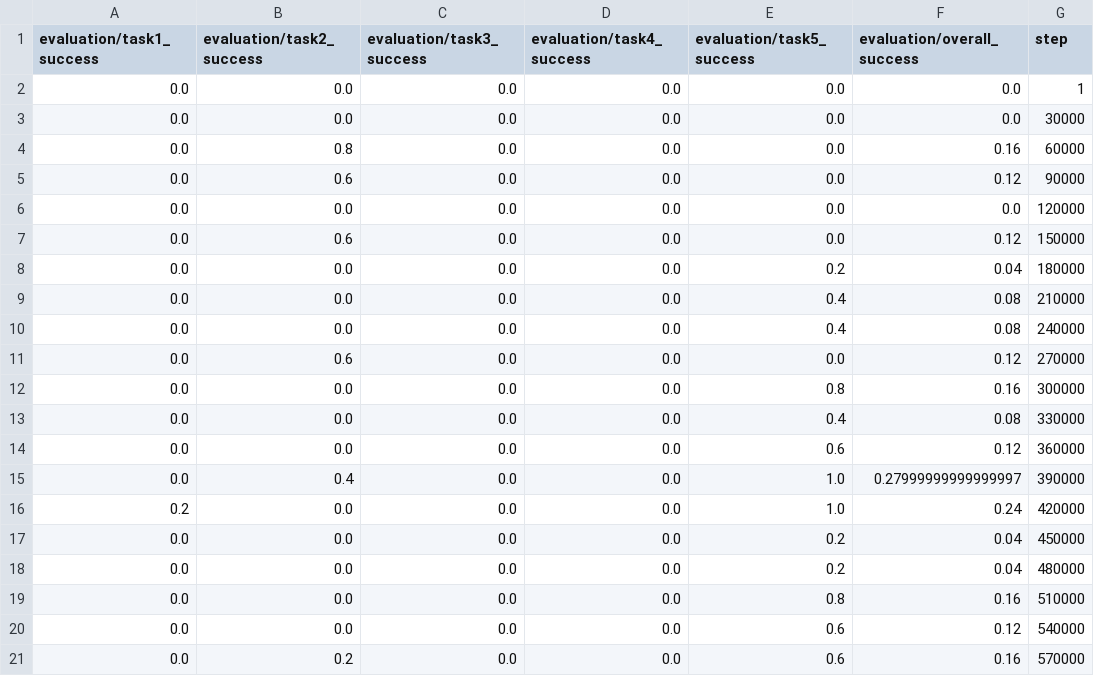
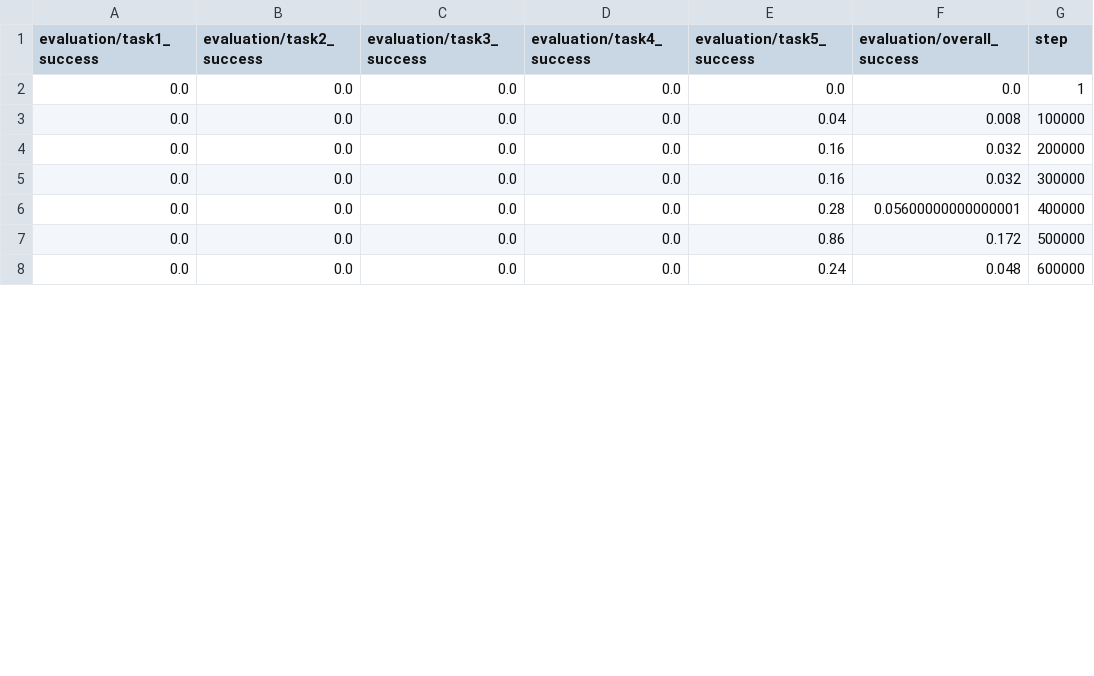
Before and after one commit to skylooop/ZeroShotRL, a CSV file: experiment_logs/eval.csv, drawn as a sheet; only a part is shown; the diff covers the shown part only.

```diff
--- a/experiment_logs/eval.csv
+++ b/experiment_logs/eval.csv
@@ -2,20 +2,7 @@ evaluation/task1_success,evaluation/task2_success,evaluation/task3_success,evalu
 0.0,0.0,0.0,0.0,0.0,0.0,1
-0.0,0.0,0.0,0.0,0.0,0.0,30000
-0.0,0.8,0.0,0.0,0.0,0.16,60000
-0.0,0.6,0.0,0.0,0.0,0.12,90000
-0.0,0.0,0.0,0.0,0.0,0.0,120000
-0.0,0.6,0.0,0.0,0.0,0.12,150000
-0.0,0.0,0.0,0.0,0.2,0.04,180000
-0.0,0.0,0.0,0.0,0.4,0.08,210000
-0.0,0.0,0.0,0.0,0.4,0.08,240000
-0.0,0.6,0.0,0.0,0.0,0.12,270000
-0.0,0.0,0.0,0.0,0.8,0.16,300000
-0.0,0.0,0.0,0.0,0.4,0.08,330000
-0.0,0.0,0.0,0.0,0.6,0.12,360000
-0.0,0.4,0.0,0.0,1.0,0.27999999999999997,390000
-0.2,0.0,0.0,0.0,1.0,0.24,420000
-0.0,0.0,0.0,0.0,0.2,0.04,450000
-0.0,0.0,0.0,0.0,0.2,0.04,480000
-0.0,0.0,0.0,0.0,0.8,0.16,510000
-0.0,0.0,0.0,0.0,0.6,0.12,540000
-0.0,0.2,0.0,0.0,0.6,0.16,570000
+0.0,0.0,0.0,0.0,0.04,0.008,100000
+0.0,0.0,0.0,0.0,0.16,0.032,200000
+0.0,0.0,0.0,0.0,0.16,0.032,300000
+0.0,0.0,0.0,0.0,0.28,0.05600000000000001,400000
+0.0,0.0,0.0,0.0,0.86,0.172,500000
+0.0,0.0,0.0,0.0,0.24,0.048,600000
```
Also changed, not shown: 11 removed rows and 7 edited cells elsewhere in this file, 12 other files.
